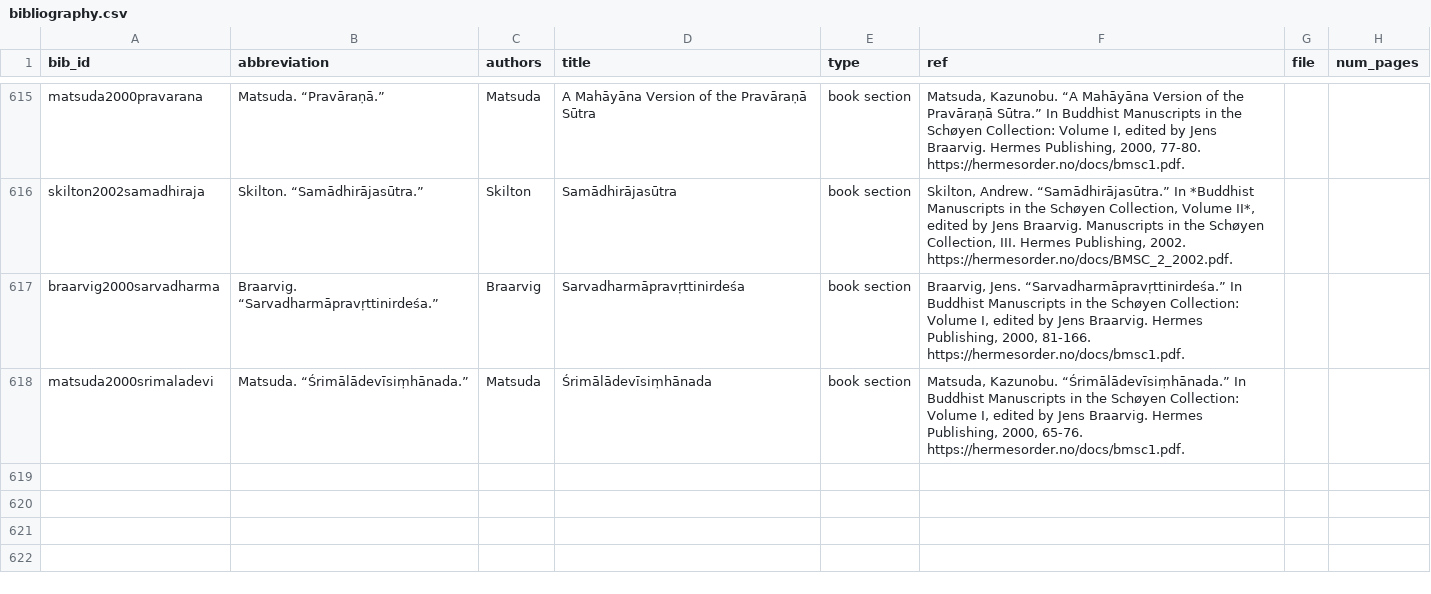
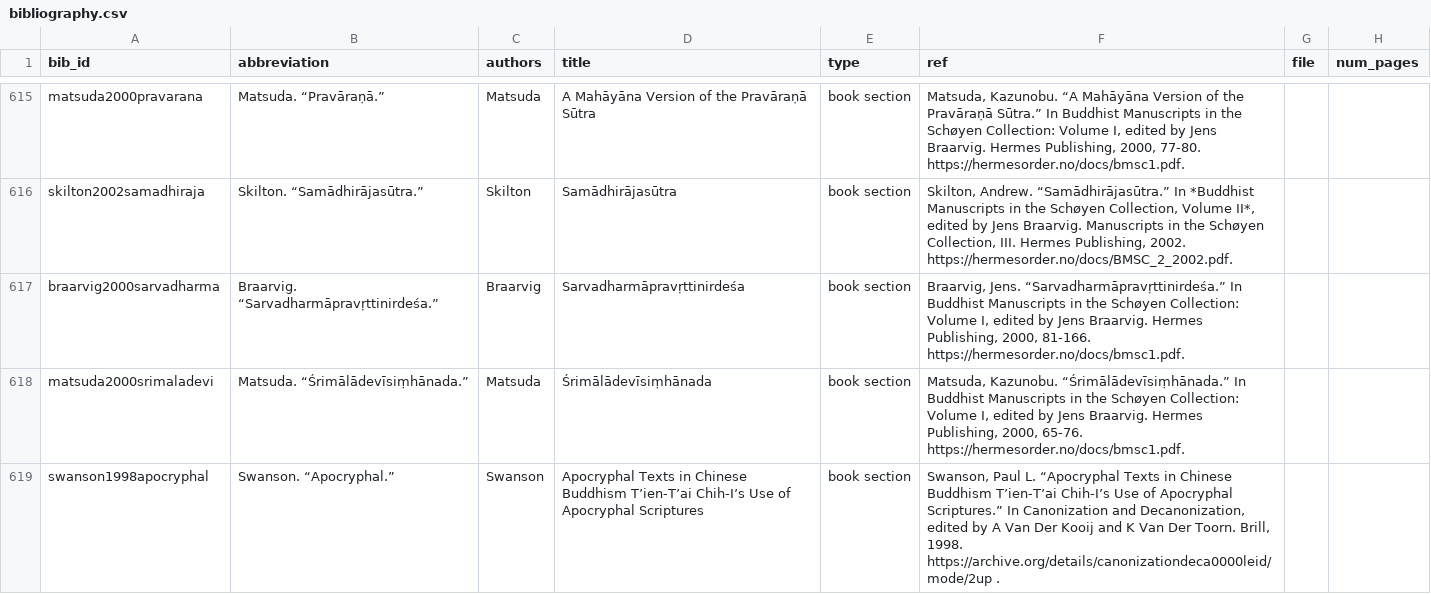
Before and after one commit to Silk-Road-Corpus/silk_road_corpus, a CSV file: data/bibliography.csv, drawn as a sheet; only a part is shown, gaps mark what is left out; the diff covers the shown part only.

```diff
--- a/data/bibliography.csv
+++ b/data/bibliography.csv
@@ -618 +720,2 @@ braarvig2000sarvadharma,Braarvig. “Sarvadharmāpravṛttinirdeśa.”,Braarvig
 matsuda2000srimaladevi,Matsuda. “Śrimālādevīsiṃhānada.”,Matsuda,Śrimālādevīsiṃhānada,book section,"Matsuda, Kazunobu. “Śrimālādevīsiṃhānada.” In Buddhist Manuscripts in the Schøyen Collection: Volume I, edited by Jens Braarvig. Hermes Publishing, 2000, 65-76. https://hermesorder.no/docs/bmsc1.pdf.",,
+swanson1998apocryphal,Swanson. “Apocryphal.”,Swanson,Apocryphal Texts in Chinese Buddhism T’ien-T’ai Chih-I’s Use of Apocryphal Scriptures,book section,"Swanson, Paul L. “Apocryphal Texts in Chinese Buddhism T’ien-T’ai Chih-I’s Use of Apocryphal Scriptures.” In Canonization and Decanonization, edited by A Van Der Kooij and K Van Der Toorn. Brill, 1998. https://archive.org/details/canonizationdeca0000leid/mode/2up .",,
```
Also changed, not shown: 1 added row and 3 edited cells elsewhere in this file, data/cszjj_citations.csv, data/linguistic_analysis.csv, 6 other files.
